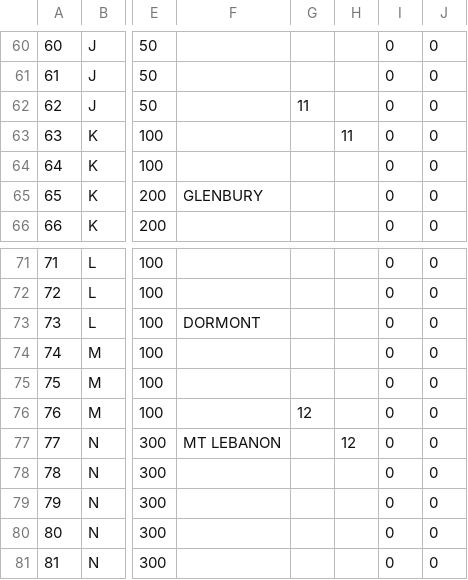
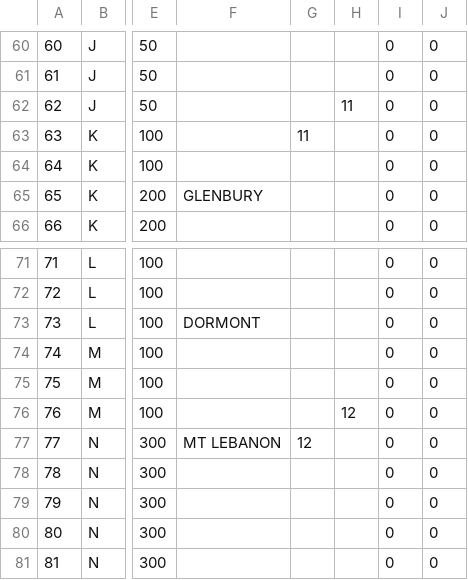
Before and after one commit to TrainingMontage/test, a CSV file: src/main/resources/TrackModel/green.csv, drawn as a sheet; only a part is shown, gaps mark what is left out; the diff names each change by its address in the sheet, - before the commit and + after, or states it on an @@ line.

```diff
--- a/src/main/resources/TrackModel/green.csv
+++ b/src/main/resources/TrackModel/green.csv
-G62: 11
+G62: (empty)
-H62: (empty)
+H62: 11
-G63: (empty)
+G63: 11
-H63: 11
+H63: (empty)
-G76: 12
+G76: (empty)
-H76: (empty)
+H76: 12
-G77: (empty)
+G77: 12
-H77: 12
+H77: (empty)
```
Also changed, not shown: src/main/resources/TrackModel/red_and_green.csv.
